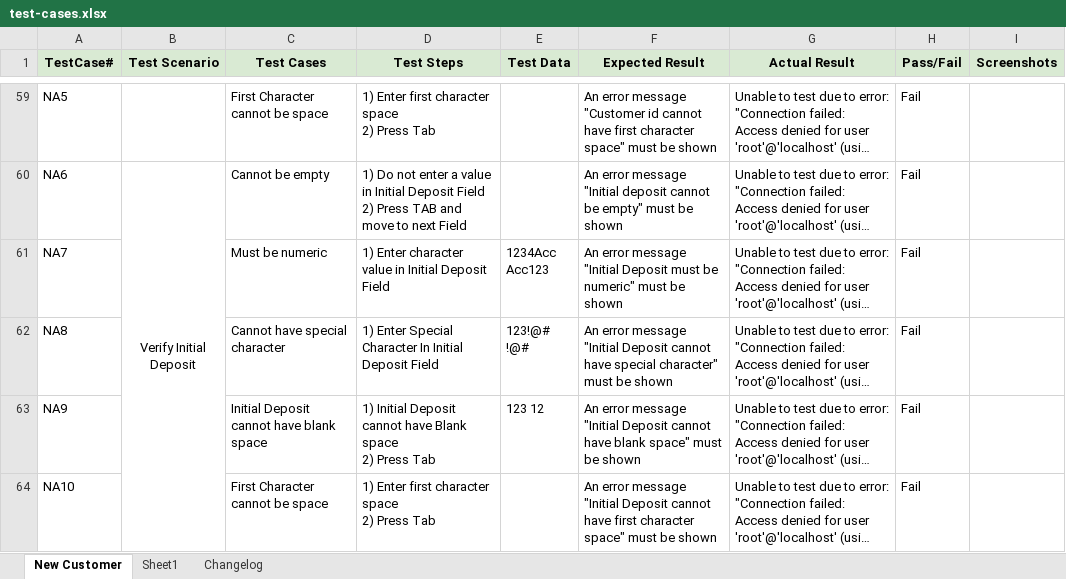
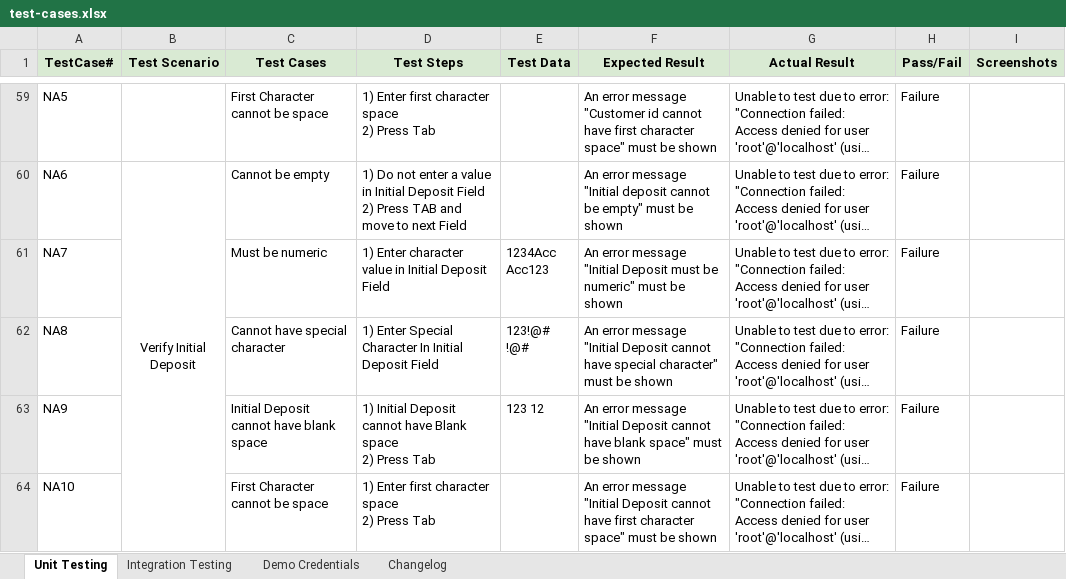
Before and after one commit to TallestManHere/banking-application-testing-Guru99, an Excel workbook: test-cases.xlsx, sheet Unit Testing, drawn as a sheet; only a part is shown, gaps mark what is left out; long unchanged cells end in …; values as stored, in another font and other column widths than the file's, no borders; charts and pictures not drawn; the diff covers the shown part only; the diff names each change by its address in the sheet, - before the commit and + after, or states it on an @@ line.

```diff
--- a/test-cases.xlsx (sheet Unit Testing)
+++ b/test-cases.xlsx (sheet Unit Testing)
-sheet tab: New Customer
+sheet tab: Unit Testing
-sheet tab: Sheet1
+sheet tab: Demo Credentials
+sheet tab: Integration Testing
-H59:H64 (Pass/Fail): Fail
+H59:H64 (Pass/Fail): Failure
```
Also changed, not shown: 23 edited cells and cell formats elsewhere in this sheet, charts or pictures, 1 other file.
